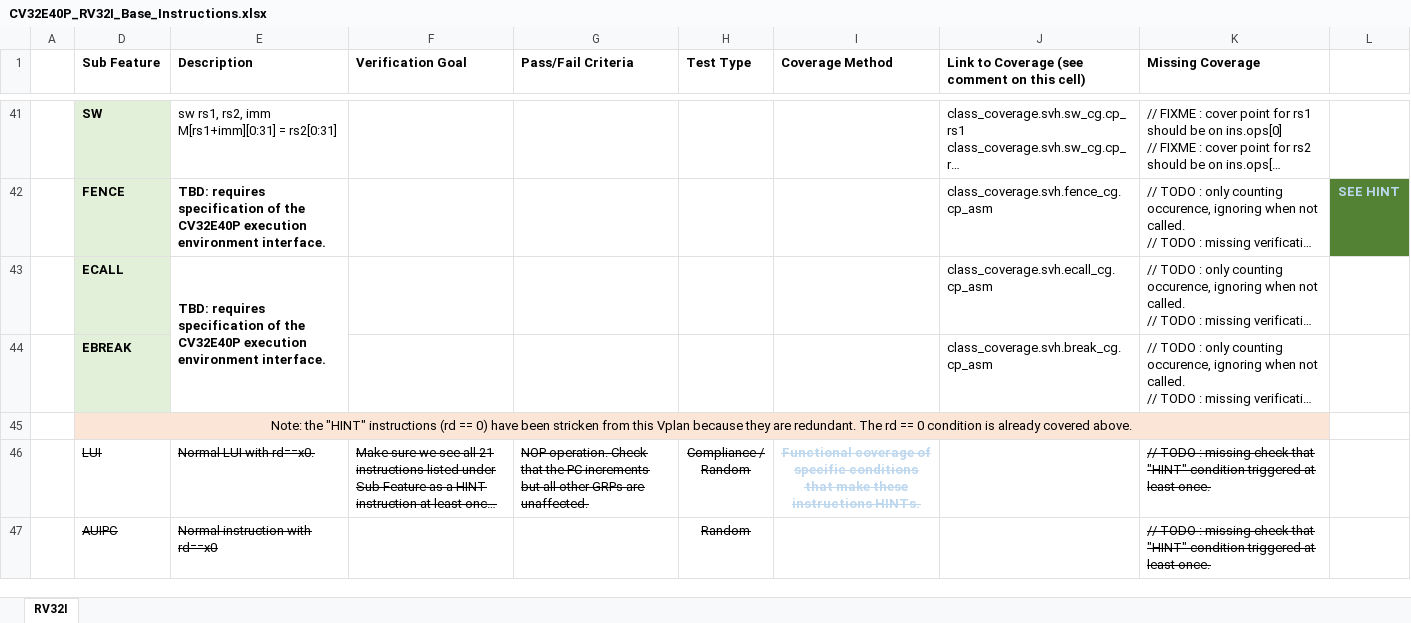
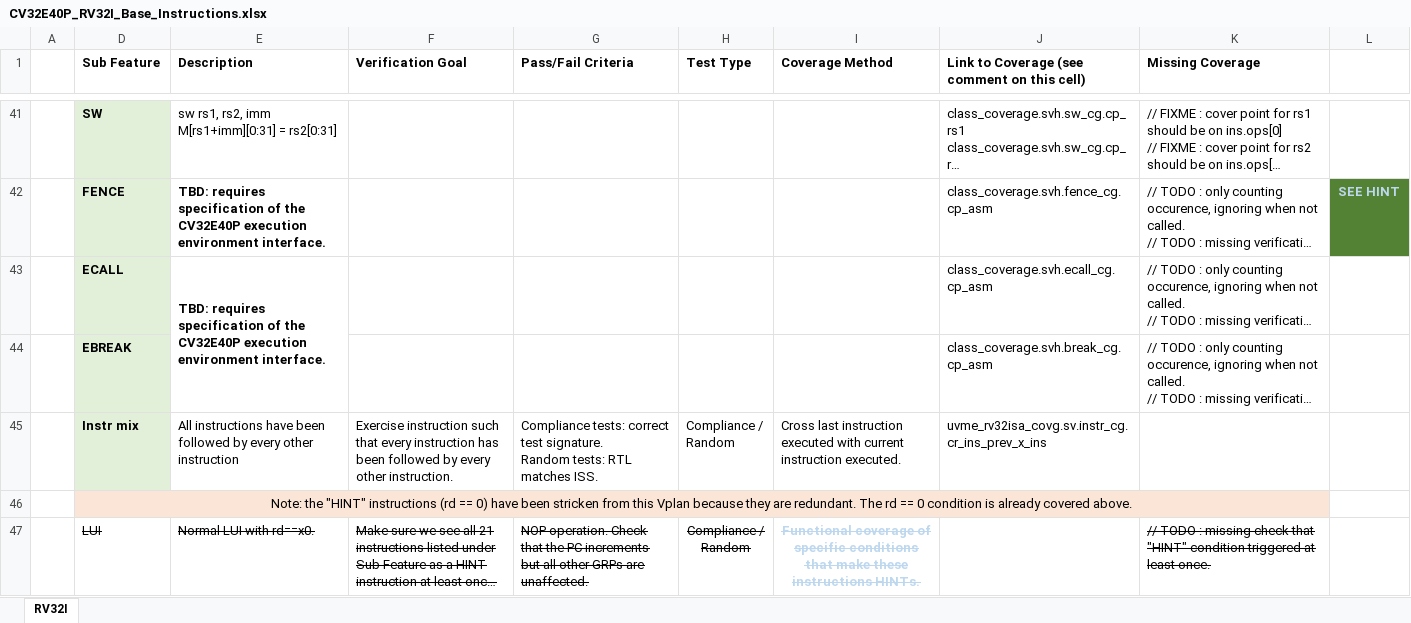
Before and after one commit to openhwgroup/programs, an Excel workbook: verif/CV32E40P/SimulationVerificationPlan/base_instruction_set/CV32E40P_RV32I_Base_Instructions.xlsx, sheet RV32I, drawn as a sheet; only a part is shown, gaps mark what is left out; the shorter side is filled out with more unchanged rows; long unchanged cells end in …; values as stored, in another font and other column widths than the file's, no borders; ↵ is a line break in a cell; the diff names each change by its address in the sheet, - before the commit and + after, or states it on an @@ line.

Commit message:
Added requirement that every instruction has been followed by every other instruction called Instr Mix

```diff
--- a/verif/CV32E40P/SimulationVerificationPlan/base_instruction_set/CV32E40P_RV32I_Base_Instructions.xlsx (sheet RV32I)
+++ b/verif/CV32E40P/SimulationVerificationPlan/base_instruction_set/CV32E40P_RV32I_Base_Instructions.xlsx (sheet RV32I)
+row 45:  | Instr mix | All instructions have been followed by every other instruction | Exercise instruction such that every instruction has been followed by every other instruction. | Compliance tests: correct test signature. ↵ Random tests: RTL matches ISS. | Compliance / ↵ Random | Cross last instruction executed with current instruction executed. | uvme_rv32isa_covg.sv.instr_cg.cr_ins_prev_x_ins
```
